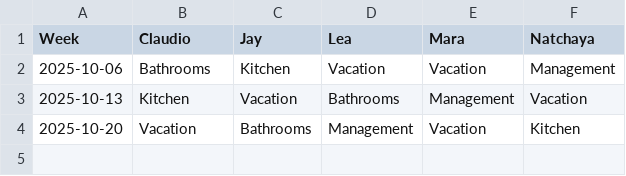
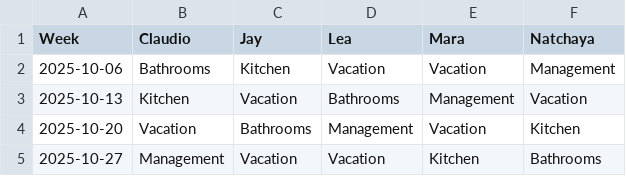
Before and after one commit to shapelessguy/Python-Projects, a CSV file: RoomServer/wg/data/history.csv, drawn as a sheet; the diff names each change by its address in the sheet, - before the commit and + after, or states it on an @@ line.

```diff
--- a/RoomServer/wg/data/history.csv
+++ b/RoomServer/wg/data/history.csv
+row 5: 2025-10-27 | Management | Vacation | Vacation | Kitchen | Bathrooms
```
Also changed, not shown: 2 other files.
